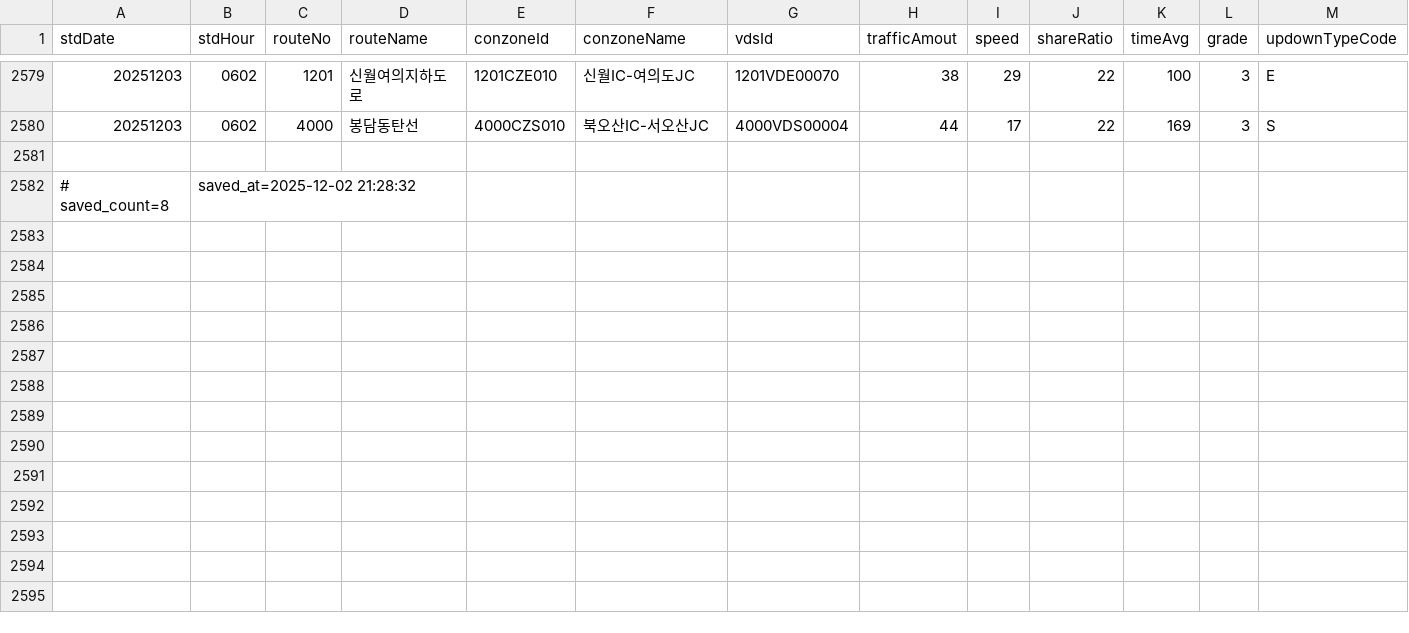
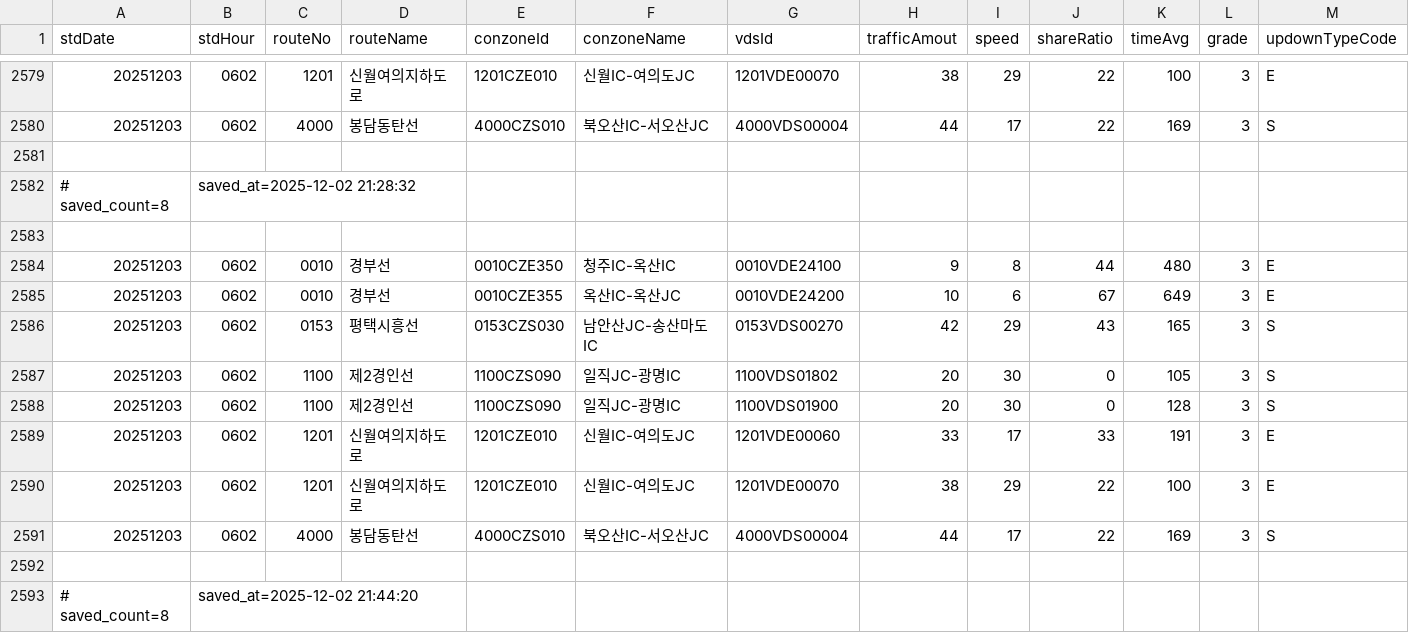
Before and after one commit to otter2023/FlowTrack, a CSV file: highway_12-1.csv, drawn as a sheet; only a part is shown, gaps mark what is left out; the diff names each change by its address in the sheet, - before the commit and + after, or states it on an @@ line.

```diff
--- a/highway_12-1.csv
+++ b/highway_12-1.csv
+row 2583: (empty)
+row 2584: 20251203 | 0602 | 0010 | 경부선 | 0010CZE350 | 청주IC-옥산IC | 0010VDE24100 | 9 | 8 | 44 | 480 | 3 | E
+row 2585: 20251203 | 0602 | 0010 | 경부선 | 0010CZE355 | 옥산IC-옥산JC | 0010VDE24200 | 10 | 6 | 67 | 649 | 3 | E
+row 2586: 20251203 | 0602 | 0153 | 평택시흥선 | 0153CZS030 | 남안산JC-송산마도IC | 0153VDS00270 | 42 | 29 | 43 | 165 | 3 | S
+row 2587: 20251203 | 0602 | 1100 | 제2경인선 | 1100CZS090 | 일직JC-광명IC | 1100VDS01802 | 20 | 30 | 0 | 105 | 3 | S
+row 2588: 20251203 | 0602 | 1100 | 제2경인선 | 1100CZS090 | 일직JC-광명IC | 1100VDS01900 | 20 | 30 | 0 | 128 | 3 | S
+row 2589: 20251203 | 0602 | 1201 | 신월여의지하도로 | 1201CZE010 | 신월IC-여의도JC | 1201VDE00060 | 33 | 17 | 33 | 191 | 3 | E
+row 2590: 20251203 | 0602 | 1201 | 신월여의지하도로 | 1201CZE010 | 신월IC-여의도JC | 1201VDE00070 | 38 | 29 | 22 | 100 | 3 | E
+row 2591: 20251203 | 0602 | 4000 | 봉담동탄선 | 4000CZS010 | 북오산IC-서오산JC | 4000VDS00004 | 44 | 17 | 22 | 169 | 3 | S
+row 2592: (empty)
+row 2593: # saved_count=8 | saved_at=2025-12-02 21:44:20
```
